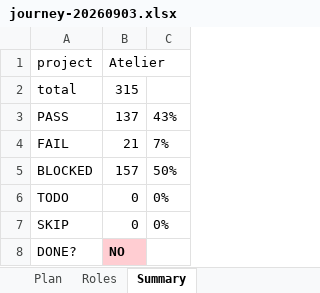
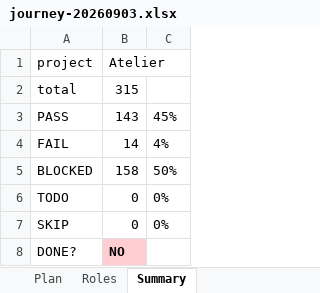
Before and after one commit to engine-base/Atelier, an Excel workbook: apps/web/.qa/e2e-journey/journey-20260903.xlsx, sheet Summary, drawn as a sheet; values as stored, in another font and other column widths than the file's, no borders; the diff names each change by its address in the sheet, - before the commit and + after, or states it on an @@ line.

```diff
--- a/apps/web/.qa/e2e-journey/journey-20260903.xlsx (sheet Summary)
+++ b/apps/web/.qa/e2e-journey/journey-20260903.xlsx (sheet Summary)
-B3 (Atelier): 137
+B3 (Atelier): 143
-C3: 43%
+C3: 45%
-B4 (Atelier): 21
+B4 (Atelier): 14
-C4: 7%
+C4: 4%
-B5 (Atelier): 157
+B5 (Atelier): 158
```
Also changed, not shown: sheet Plan, 2 other files.
